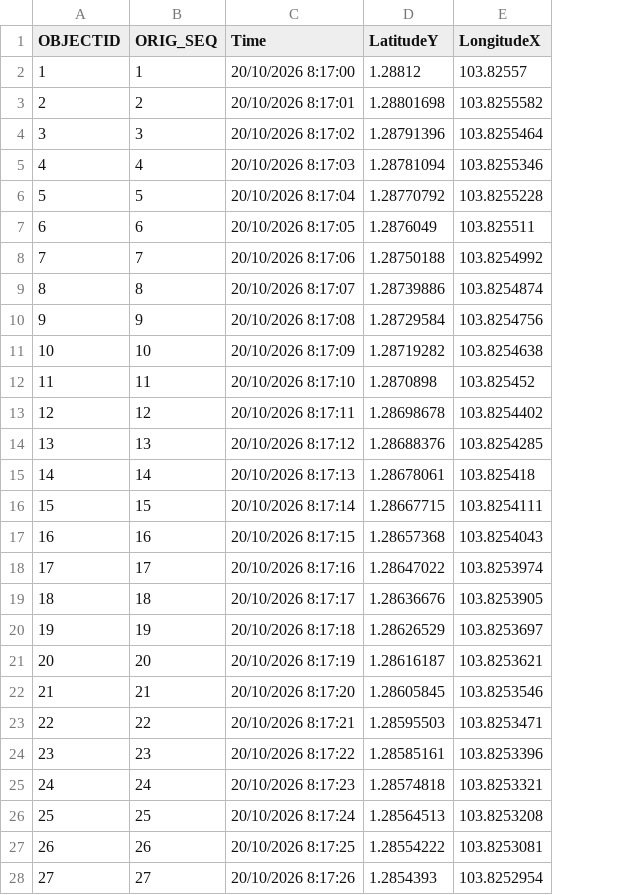
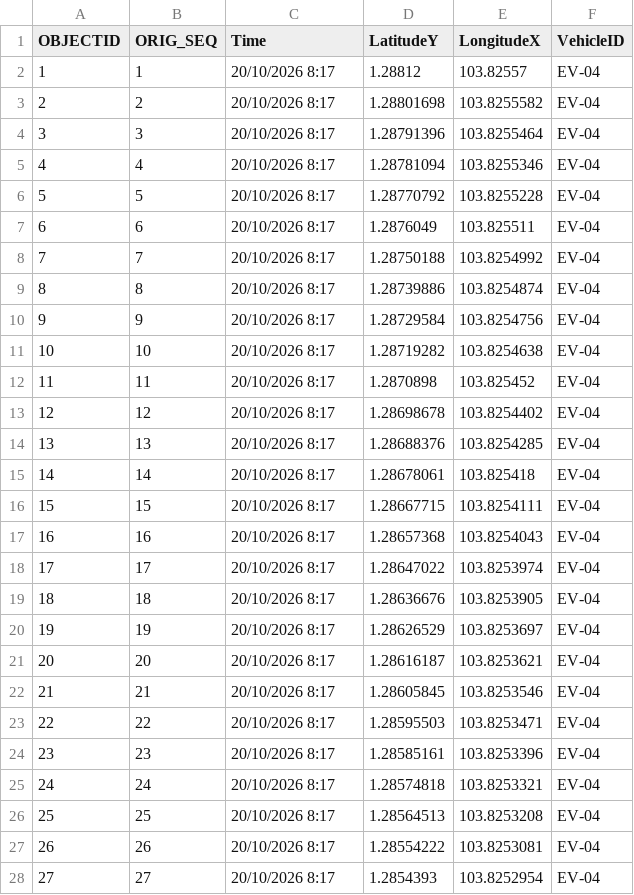
Before and after one commit to kydemosg/velocity-simulations, a CSV file: VehicleDummyPoints.csv, drawn as a sheet; only a part is shown; the diff covers the shown part only; the diff names each change by its address in the sheet, - before the commit and + after, or states it on an @@ line.

Commit message:
Update VehicleDummyPoints.csv

```diff
--- a/VehicleDummyPoints.csv
+++ b/VehicleDummyPoints.csv
+column F (VehicleID), rows 2-28: all EV-04
-C2 (Time): 20/10/2026 8:17:00
+C2 (Time): 20/10/2026 8:17
-C3 (Time): 20/10/2026 8:17:01
+C3 (Time): 20/10/2026 8:17
-C4 (Time): 20/10/2026 8:17:02
+C4 (Time): 20/10/2026 8:17
-C5 (Time): 20/10/2026 8:17:03
+C5 (Time): 20/10/2026 8:17
-C6 (Time): 20/10/2026 8:17:04
+C6 (Time): 20/10/2026 8:17
-C7 (Time): 20/10/2026 8:17:05
+C7 (Time): 20/10/2026 8:17
-C8 (Time): 20/10/2026 8:17:06
+C8 (Time): 20/10/2026 8:17
-C9 (Time): 20/10/2026 8:17:07
+C9 (Time): 20/10/2026 8:17
-C10 (Time): 20/10/2026 8:17:08
+C10 (Time): 20/10/2026 8:17
-C11 (Time): 20/10/2026 8:17:09
+C11 (Time): 20/10/2026 8:17
-C12 (Time): 20/10/2026 8:17:10
+C12 (Time): 20/10/2026 8:17
-C13 (Time): 20/10/2026 8:17:11
+C13 (Time): 20/10/2026 8:17
-C14 (Time): 20/10/2026 8:17:12
+C14 (Time): 20/10/2026 8:17
-C15 (Time): 20/10/2026 8:17:13
+C15 (Time): 20/10/2026 8:17
-C16 (Time): 20/10/2026 8:17:14
+C16 (Time): 20/10/2026 8:17
-C17 (Time): 20/10/2026 8:17:15
+C17 (Time): 20/10/2026 8:17
-C18 (Time): 20/10/2026 8:17:16
+C18 (Time): 20/10/2026 8:17
-C19 (Time): 20/10/2026 8:17:17
+C19 (Time): 20/10/2026 8:17
-C20 (Time): 20/10/2026 8:17:18
+C20 (Time): 20/10/2026 8:17
-C21 (Time): 20/10/2026 8:17:19
+C21 (Time): 20/10/2026 8:17
-C22 (Time): 20/10/2026 8:17:20
+C22 (Time): 20/10/2026 8:17
-C23 (Time): 20/10/2026 8:17:21
+C23 (Time): 20/10/2026 8:17
-C24 (Time): 20/10/2026 8:17:22
+C24 (Time): 20/10/2026 8:17
-C25 (Time): 20/10/2026 8:17:23
+C25 (Time): 20/10/2026 8:17
-C26 (Time): 20/10/2026 8:17:24
+C26 (Time): 20/10/2026 8:17
-C27 (Time): 20/10/2026 8:17:25
+C27 (Time): 20/10/2026 8:17
-C28 (Time): 20/10/2026 8:17:26
+C28 (Time): 20/10/2026 8:17
```
Also changed, not shown: 117 edited cells elsewhere in this file.
